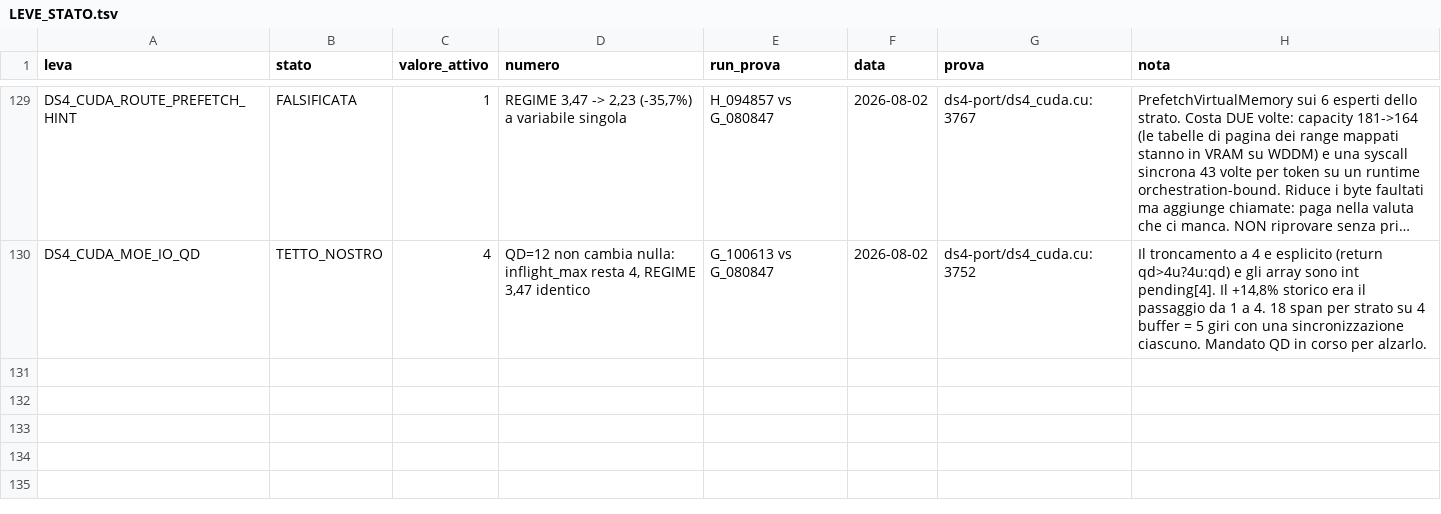
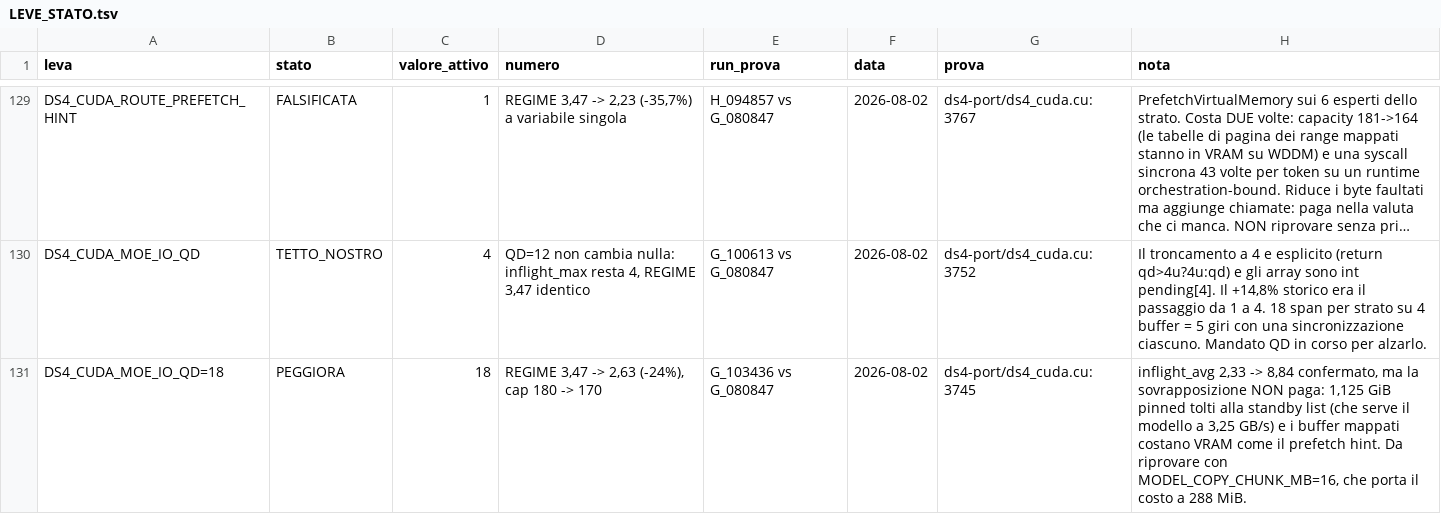
Before and after one commit to imanu86/moe-aggressive-commit, a TSV file: .microbench/leve_stato/LEVE_STATO.tsv, drawn as a sheet; only a part is shown, gaps mark what is left out; long unchanged cells end in …; the diff names each change by its address in the sheet, - before the commit and + after, or states it on an @@ line.

```diff
--- a/.microbench/leve_stato/LEVE_STATO.tsv
+++ b/.microbench/leve_stato/LEVE_STATO.tsv
+row 131: DS4_CUDA_MOE_IO_QD=18 | PEGGIORA | 18 | REGIME 3,47 -> 2,63 (-24%), cap 180 -> 170 | G_103436 vs G_080847 | 2026-08-02 | ds4-port/ds4_cuda.cu:3745 | inflight_avg 2,33 -> 8,84 confermato, ma la sovrapposizione NON paga: 1,125 GiB pinned tolti alla standby list (che serve il modello a 3,25 GB/s) e i buffer mappati costano VRAM come il prefetch hint. Da riprovare con MODEL_COPY_CHUNK_MB=16, che porta il costo a 288 MiB.
```
